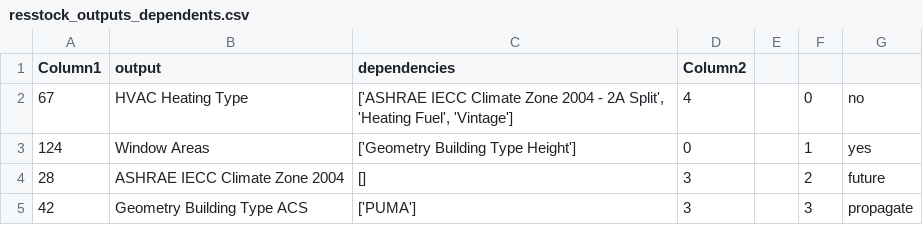
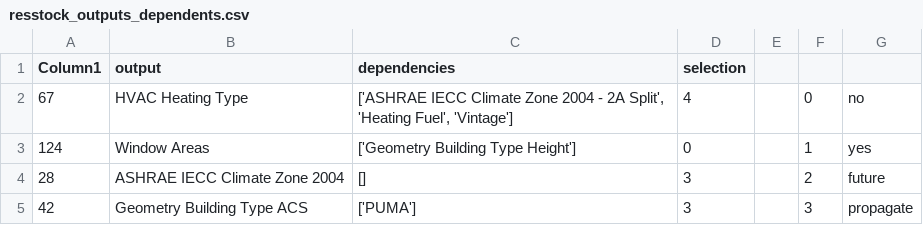
Before and after one commit to szvsw/ml-for-building-energy-modeling, a CSV file: NREL/data/resstock_outputs_dependents.csv, drawn as a sheet; only a part is shown.

Commit message:
Resstock filtering and distributions check

```diff
--- a/NREL/data/resstock_outputs_dependents.csv
+++ b/NREL/data/resstock_outputs_dependents.csv
@@ -1,2 +1,2 @@
-Column1,output,dependencies,Column2,,,
+Column1,output,dependencies,selection,,,
 67,HVAC Heating Type,"['ASHRAE IECC Climate Zone 2004 - 2A Split', 'Heating Fuel', 'Vintage']",4,,0,no
```
Also changed, not shown: 4 other files.
